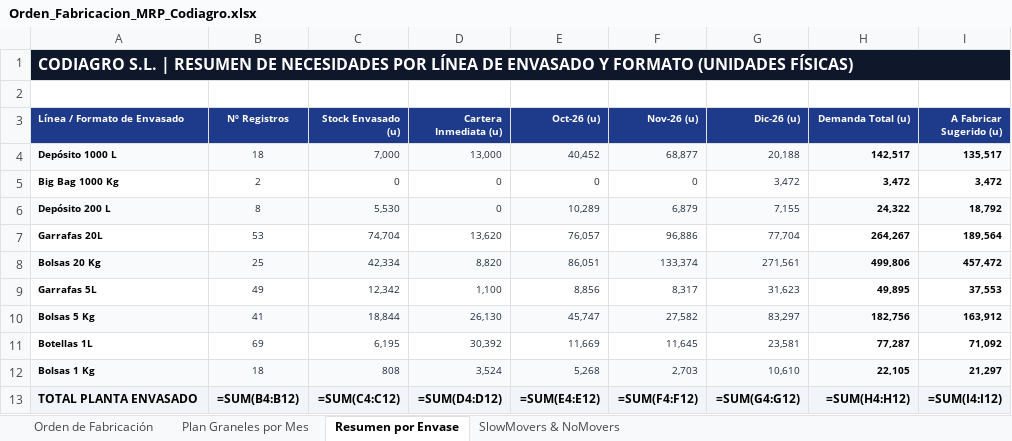
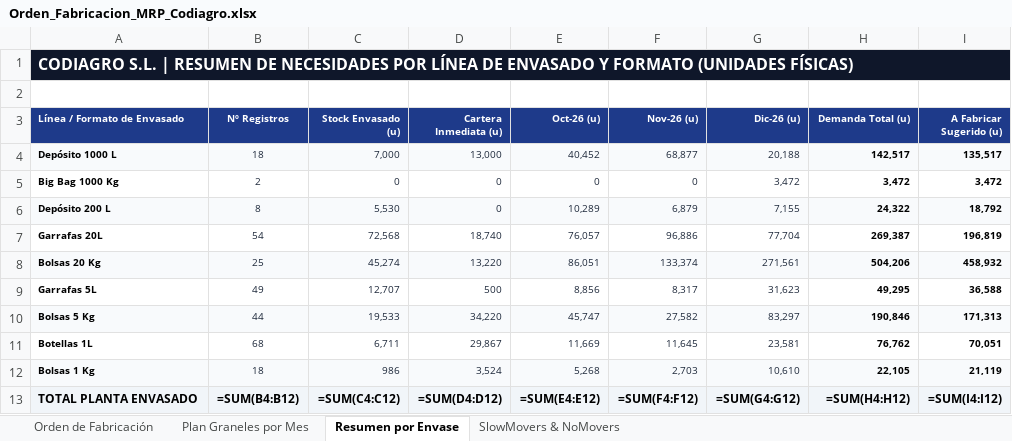
Before and after one commit to codiagrooscar/dashboard-presupuesto-2026, an Excel workbook: Orden_Fabricacion_MRP_Codiagro.xlsx, sheet Resumen por Envase, drawn as a sheet; values as stored, in another font and other column widths than the file's, no borders; formulas without a stored value are shown as written; the diff names each change by its address in the sheet, - before the commit and + after, or states it on an @@ line.

Commit message:
feat: actualizar a Pedidos 05.11 y Stock 05.11

```diff
--- a/Orden_Fabricacion_MRP_Codiagro.xlsx (sheet Resumen por Envase)
+++ b/Orden_Fabricacion_MRP_Codiagro.xlsx (sheet Resumen por Envase)
-B7 (Nº Registros): 53
+B7 (Nº Registros): 54
-C7 (Stock Envasado (u)): 74,704
+C7 (Stock Envasado (u)): 72,568
-D7 (Cartera Inmediata (u)): 13,620
+D7 (Cartera Inmediata (u)): 18,740
-H7 (Demanda Total (u)): 264,267
+H7 (Demanda Total (u)): 269,387
-I7 (A Fabricar Sugerido (u)): 189,564
+I7 (A Fabricar Sugerido (u)): 196,819
-C8 (Stock Envasado (u)): 42,334
+C8 (Stock Envasado (u)): 45,274
-D8 (Cartera Inmediata (u)): 8,820
+D8 (Cartera Inmediata (u)): 13,220
-H8 (Demanda Total (u)): 499,806
+H8 (Demanda Total (u)): 504,206
-I8 (A Fabricar Sugerido (u)): 457,472
+I8 (A Fabricar Sugerido (u)): 458,932
-C9 (Stock Envasado (u)): 12,342
+C9 (Stock Envasado (u)): 12,707
-D9 (Cartera Inmediata (u)): 1,100
+D9 (Cartera Inmediata (u)): 500
-H9 (Demanda Total (u)): 49,895
+H9 (Demanda Total (u)): 49,295
-I9 (A Fabricar Sugerido (u)): 37,553
+I9 (A Fabricar Sugerido (u)): 36,588
-B10 (Nº Registros): 41
+B10 (Nº Registros): 44
-C10 (Stock Envasado (u)): 18,844
+C10 (Stock Envasado (u)): 19,533
-D10 (Cartera Inmediata (u)): 26,130
+D10 (Cartera Inmediata (u)): 34,220
-H10 (Demanda Total (u)): 182,756
+H10 (Demanda Total (u)): 190,846
-I10 (A Fabricar Sugerido (u)): 163,912
+I10 (A Fabricar Sugerido (u)): 171,313
-B11 (Nº Registros): 69
+B11 (Nº Registros): 68
-C11 (Stock Envasado (u)): 6,195
+C11 (Stock Envasado (u)): 6,711
-D11 (Cartera Inmediata (u)): 30,392
+D11 (Cartera Inmediata (u)): 29,867
-H11 (Demanda Total (u)): 77,287
+H11 (Demanda Total (u)): 76,762
-I11 (A Fabricar Sugerido (u)): 71,092
+I11 (A Fabricar Sugerido (u)): 70,051
-C12 (Stock Envasado (u)): 808
+C12 (Stock Envasado (u)): 986
-I12 (A Fabricar Sugerido (u)): 21,297
+I12 (A Fabricar Sugerido (u)): 21,119
```
Also changed, not shown: sheet Orden de Fabricación, sheet SlowMovers & NoMovers, sheet Plan Graneles por Mes, Seguimiento_Presupuesto_Sep_2026.xlsx, web_dashboard/Orden_Fabricacion_MRP_Codiagro.xlsx, 16 other files.
